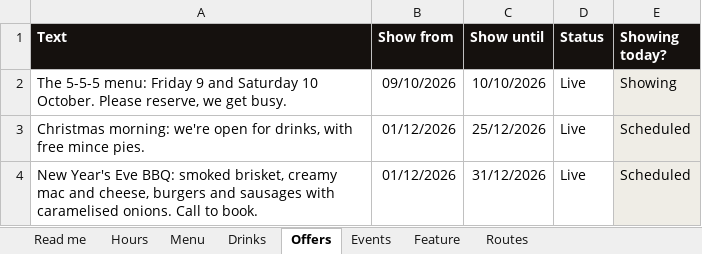
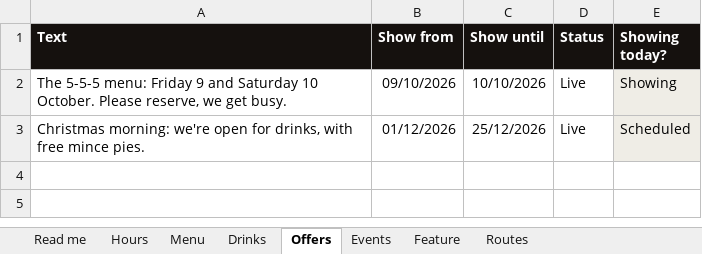
Before and after one commit to DaveCrozier/royal-oak-burton-leonard, an Excel workbook: Royal-Oak-content.xlsx, sheet Offers, drawn as a sheet; values as stored, in another font and other column widths than the file's, no borders; conditional formats not drawn; the diff names each change by its address in the sheet, - before the commit and + after, or states it on an @@ line.

```diff
--- a/Royal-Oak-content.xlsx (sheet Offers)
+++ b/Royal-Oak-content.xlsx (sheet Offers)
-row 4: New Year's Eve BBQ: smoked brisket, creamy mac and cheese, burgers and sausages with caramelised onions. Call to book. | 01/12/2026 | 31/12/2026 | Live | Scheduled
```
Also changed, not shown: sheet Menu, 8 other files.
